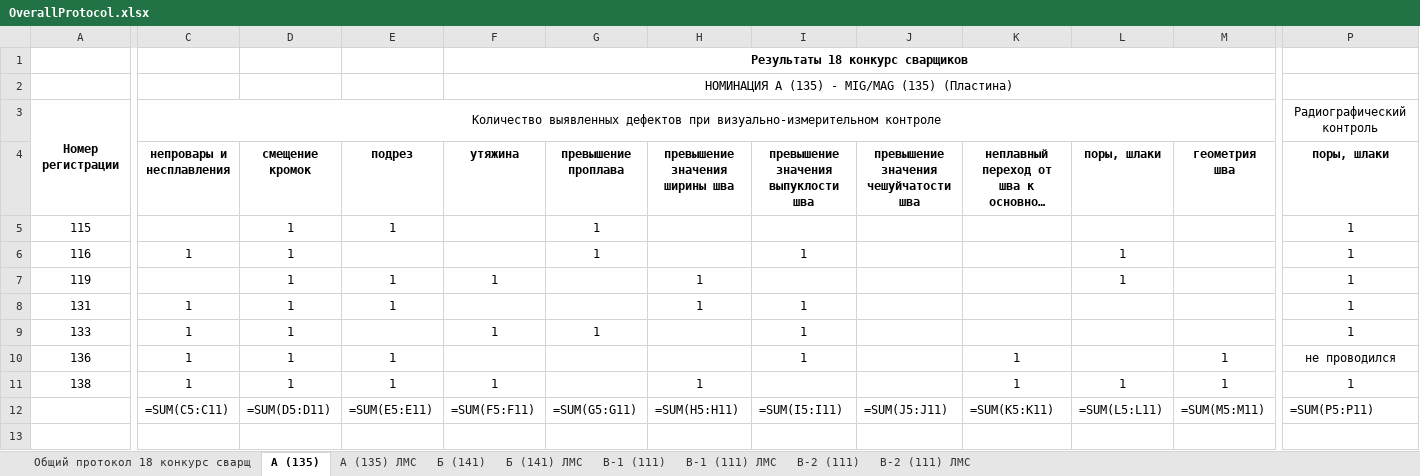
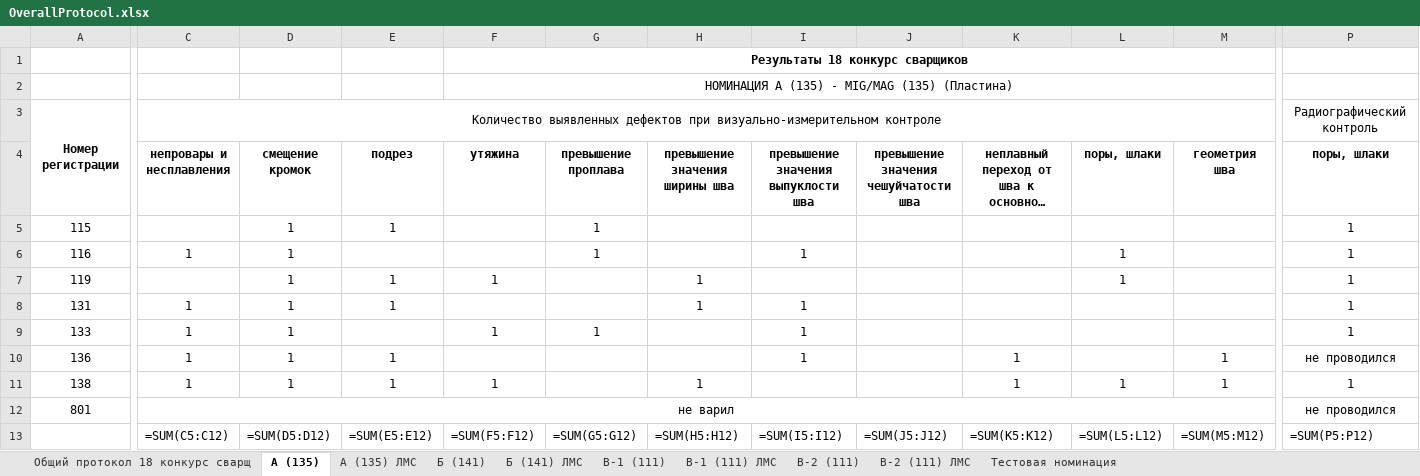
Before and after one commit to Roma-Jivchik/WeldingContest, an Excel workbook: WeldingContest/Protocols/OverallProtocol.xlsx, sheet А (135), drawn as a sheet; only a part is shown, gaps mark what is left out; long unchanged cells end in …; values as stored, in another font and other column widths than the file's, no borders; formulas without a stored value are shown as written; addresses are those after the commit; rows hold the shown columns only; the diff covers the shown part only; the diff names each change by its address in the sheet, - before the commit and + after, or states it on an @@ line.

```diff
--- a/WeldingContest/Protocols/OverallProtocol.xlsx (sheet А (135))
+++ b/WeldingContest/Protocols/OverallProtocol.xlsx (sheet А (135))
+sheet tab: Тестовая номинация
+row 12: 801 | не варил |  |  |  |  |  |  |  |  |  |  | не проводился
-C13 (непровары и несплавления): =SUM(C5:C11)
+C13 (непровары и несплавления): =SUM(C5:C12)
-D13 (смещение кромок): =SUM(D5:D11)
+D13 (смещение кромок): =SUM(D5:D12)
-E13 (подрез): =SUM(E5:E11)
+E13 (подрез): =SUM(E5:E12)
-F13 (утяжина): =SUM(F5:F11)
+F13 (утяжина): =SUM(F5:F12)
-G13 (превышение проплава): =SUM(G5:G11)
+G13 (превышение проплава): =SUM(G5:G12)
-H13 (превышение значения ширины шва): =SUM(H5:H11)
+H13 (превышение значения ширины шва): =SUM(H5:H12)
-I13: =SUM(I5:I11)
+I13: =SUM(I5:I12)
-J13: =SUM(J5:J11)
+J13: =SUM(J5:J12)
-K13: =SUM(K5:K11)
+K13: =SUM(K5:K12)
-L13 (поры, шлаки): =SUM(L5:L11)
+L13 (поры, шлаки): =SUM(L5:L12)
-M13 (геометрия шва): =SUM(M5:M11)
+M13 (геометрия шва): =SUM(M5:M12)
-P13 (поры, шлаки): =SUM(P5:P11)
+P13 (поры, шлаки): =SUM(P5:P12)
```
Also changed, not shown: 3 edited cells elsewhere in this sheet, sheet Общий протокол 18 конкурс сварщ, 43 other files.
